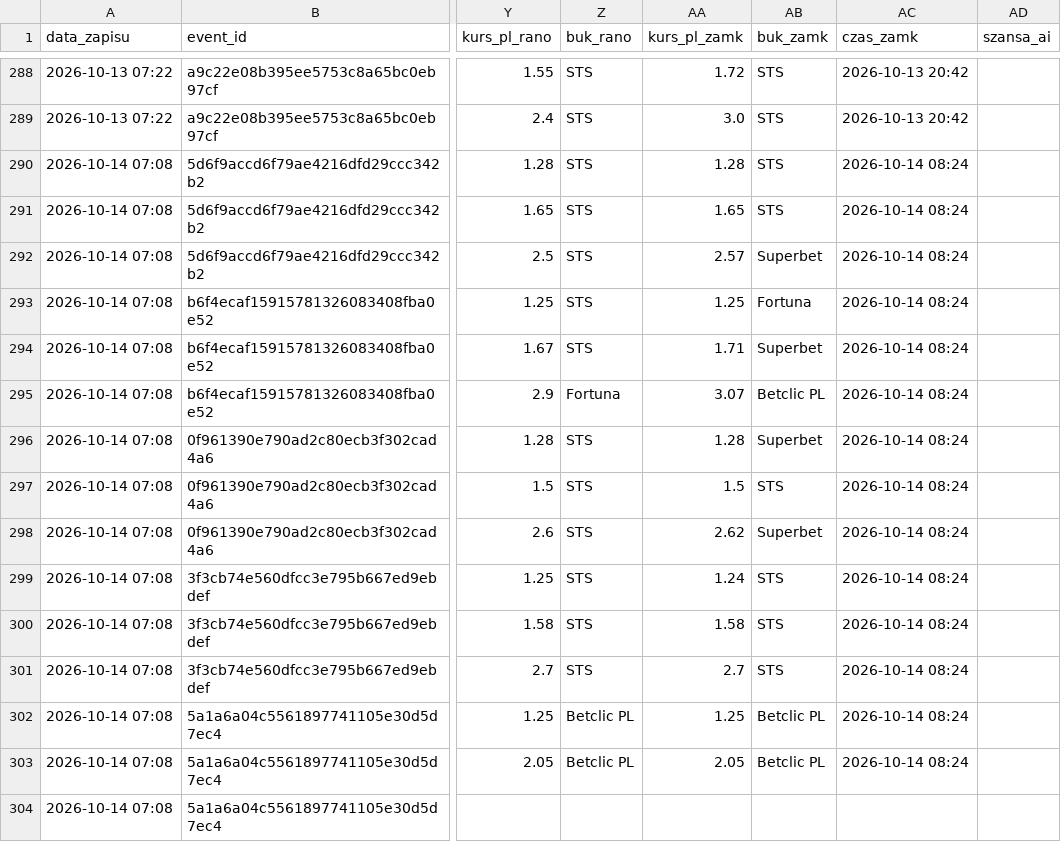
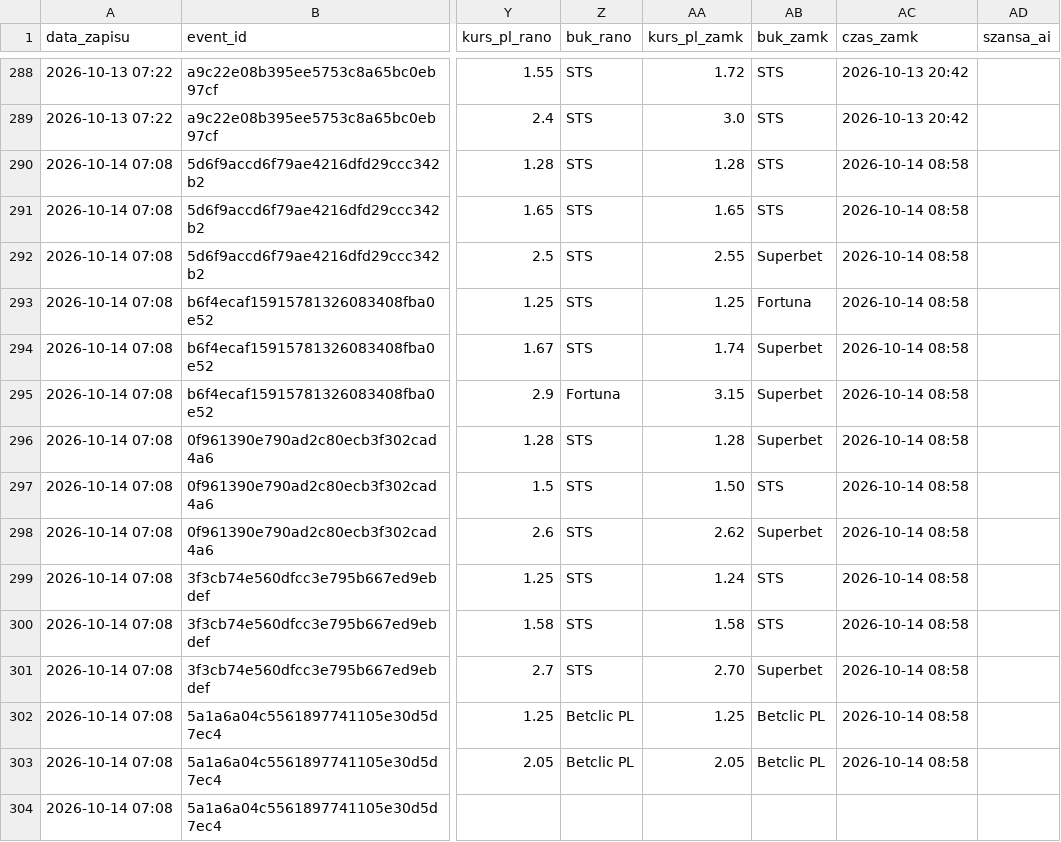
Before and after one commit to lewym90/typer, a CSV file: docs/data/typy_pewne.csv, drawn as a sheet; only a part is shown, gaps mark what is left out; the diff names each change by its address in the sheet, - before the commit and + after, or states it on an @@ line.

```diff
--- a/docs/data/typy_pewne.csv
+++ b/docs/data/typy_pewne.csv
-AC290:AC303 (czas_zamk): 2026-10-14 08:24
+AC290:AC303 (czas_zamk): 2026-10-14 08:58
-AA292 (kurs_pl_zamk): 2.57
+AA292 (kurs_pl_zamk): 2.55
-AA294 (kurs_pl_zamk): 1.71
+AA294 (kurs_pl_zamk): 1.74
-AA295 (kurs_pl_zamk): 3.07
+AA295 (kurs_pl_zamk): 3.15
-AB295 (buk_zamk): Betclic PL
+AB295 (buk_zamk): Superbet
-AA297 (kurs_pl_zamk): 1.5
+AA297 (kurs_pl_zamk): 1.50
-AA301 (kurs_pl_zamk): 2.7
+AA301 (kurs_pl_zamk): 2.70
-AB301 (buk_zamk): STS
+AB301 (buk_zamk): Superbet
```
Also changed, not shown: docs/data/typy_inne.csv, docs/data/typy_value.csv, 8 other files.
